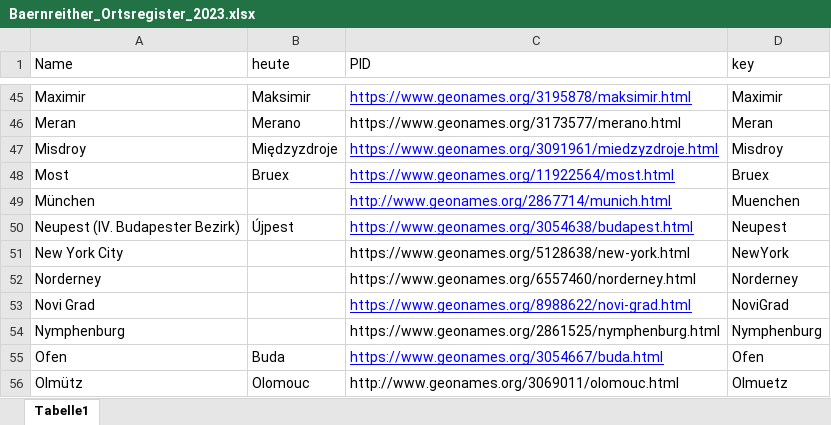
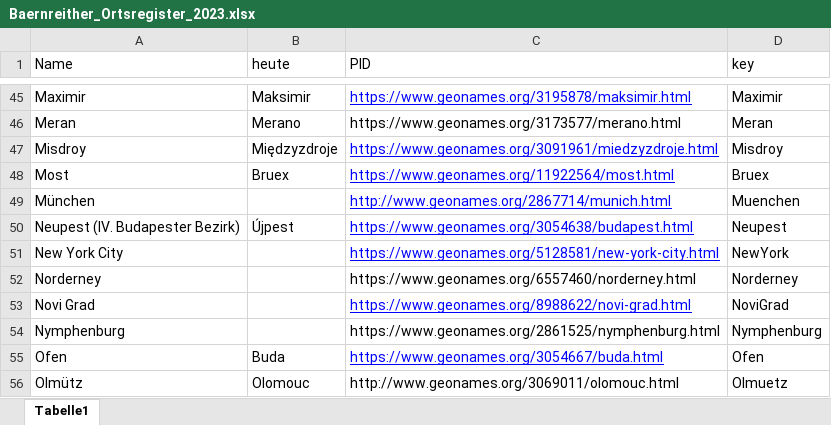
Before and after one commit to KfNGOe/baernreither-app, an Excel workbook: data/xlsx/Baernreither_Ortsregister_2023.xlsx, sheet Tabelle1, drawn as a sheet; only a part is shown, gaps mark what is left out; values as stored, in another font and other column widths than the file's, no borders; table styles not drawn; the diff names each change by its address in the sheet, - before the commit and + after, or states it on an @@ line.

```diff
--- a/data/xlsx/Baernreither_Ortsregister_2023.xlsx (sheet Tabelle1)
+++ b/data/xlsx/Baernreither_Ortsregister_2023.xlsx (sheet Tabelle1)
-C51 (PID): https://www.geonames.org/5128638/new-york.html
+C51 (PID): https://www.geonames.org/5128581/new-york-city.html
@@ C51 underline: off → on, text colour: black → #0000FF @@
```
Also changed, not shown: 14 other files.
